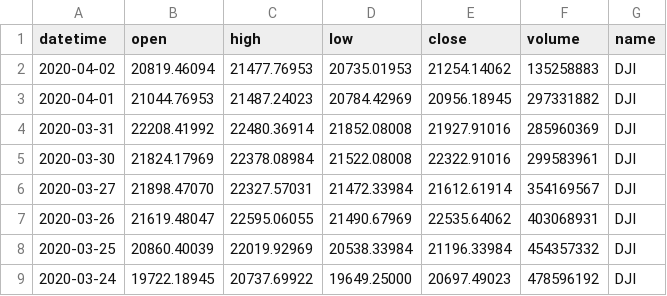
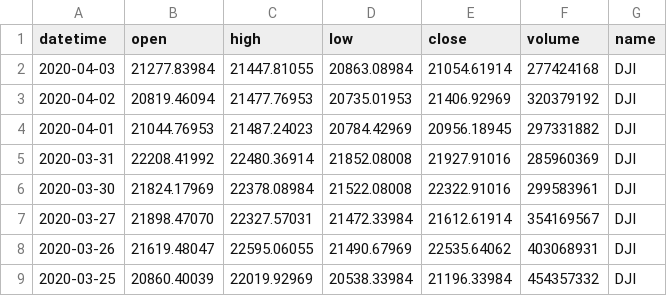
Before and after one commit to kennethtanaka/Original_Project2_Ken, a CSV file: Project2/jupyter/DJI.csv, drawn as a sheet; only a part is shown; the shorter side is filled out with more unchanged rows.

```diff
--- a/Project2/jupyter/DJI.csv
+++ b/Project2/jupyter/DJI.csv
@@ -1,3 +1,4 @@
 datetime,open,high,low,close,volume,name
-2020-04-02,20819.46094,21477.76953,20735.01953,21254.14062,135258883,DJI
+2020-04-03,21277.83984,21447.81055,20863.08984,21054.61914,277424168,DJI
+2020-04-02,20819.46094,21477.76953,20735.01953,21406.92969,320379192,DJI
 2020-04-01,21044.76953,21487.24023,20784.42969,20956.18945,297331882,DJI
```
Also changed, not shown: Project2/jupyter/BTC.csv, Project2/jupyter/Nasdaq.csv, 12 other files.
